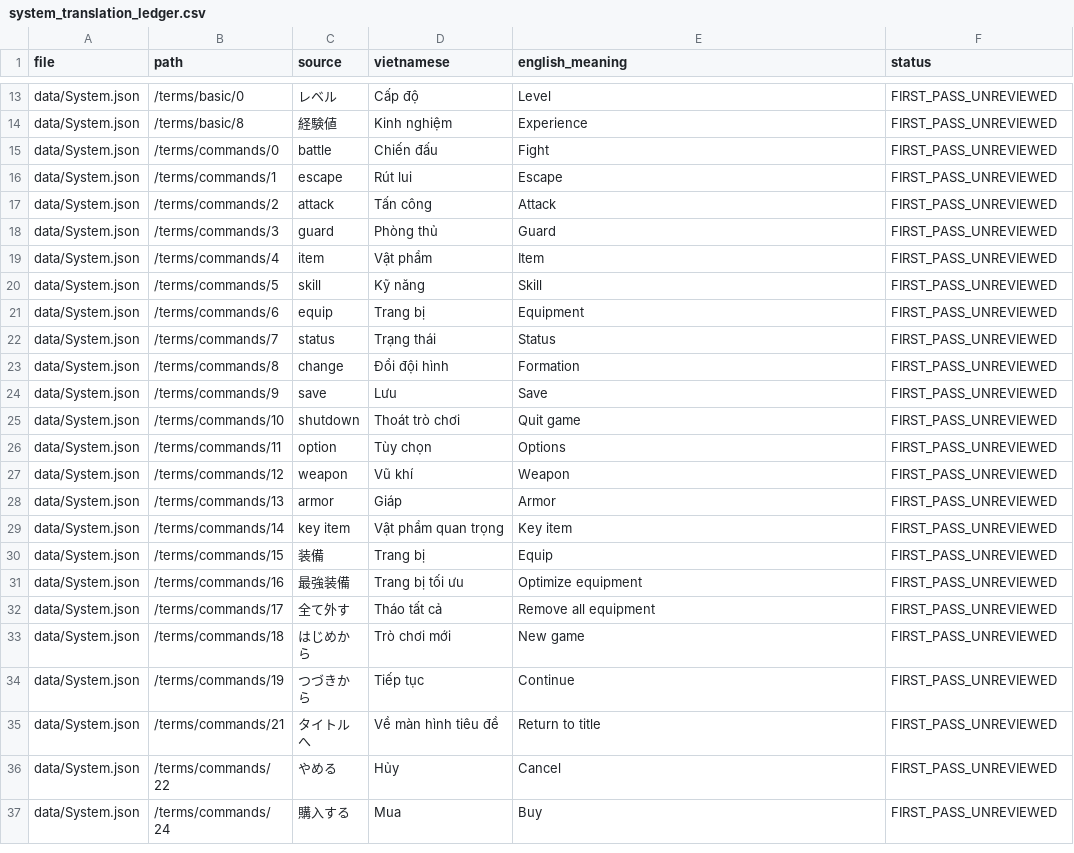
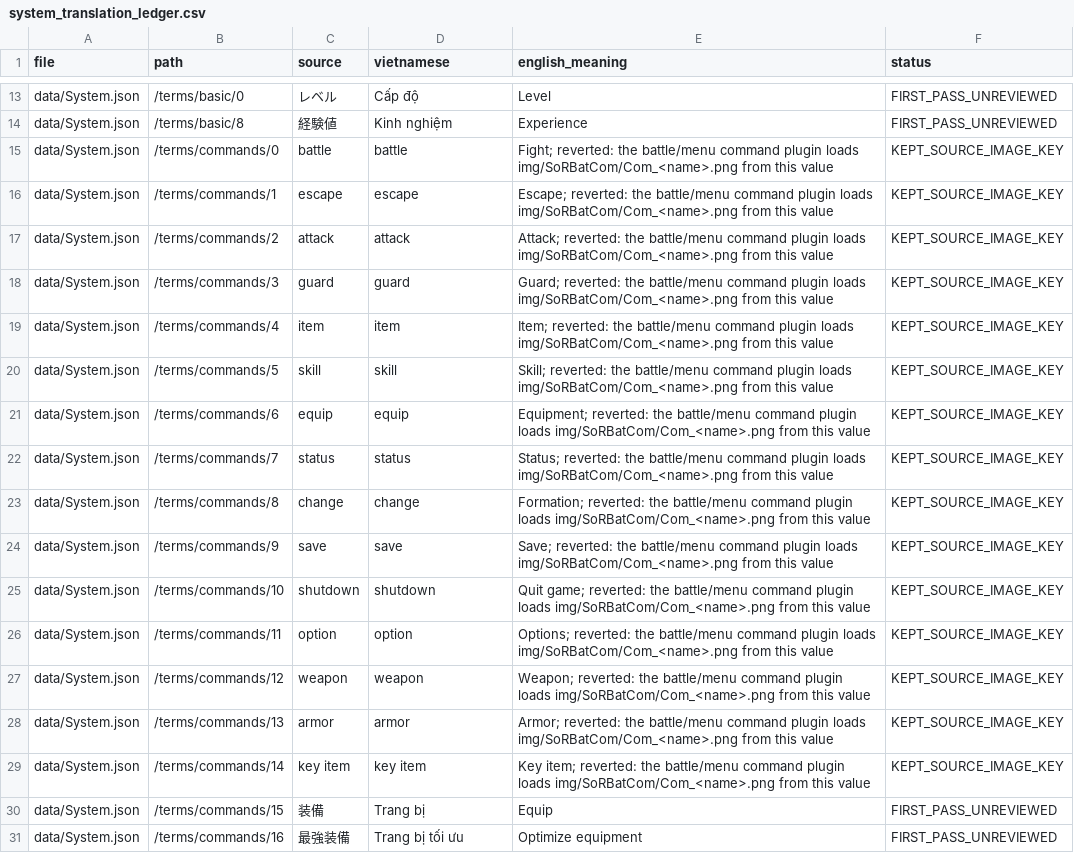
Before and after one commit to Tulivu89/CharacterVault, a CSV file: translation/system_translation_ledger.csv, drawn as a sheet; only a part is shown, gaps mark what is left out; the shorter side is filled out with more unchanged rows.

```diff
--- a/translation/system_translation_ledger.csv
+++ b/translation/system_translation_ledger.csv
@@ -14,17 +14,17 @@ data/System.json,/terms/basic/0,レベル,Cấp độ,Level,FIRST_PASS_UNREVIEWE
 data/System.json,/terms/basic/8,経験値,Kinh nghiệm,Experience,FIRST_PASS_UNREVIEWED
-data/System.json,/terms/commands/0,battle,Chiến đấu,Fight,FIRST_PASS_UNREVIEWED
-data/System.json,/terms/commands/1,escape,Rút lui,Escape,FIRST_PASS_UNREVIEWED
-data/System.json,/terms/commands/2,attack,Tấn công,Attack,FIRST_PASS_UNREVIEWED
-data/System.json,/terms/commands/3,guard,Phòng thủ,Guard,FIRST_PASS_UNREVIEWED
-data/System.json,/terms/commands/4,item,Vật phẩm,Item,FIRST_PASS_UNREVIEWED
-data/System.json,/terms/commands/5,skill,Kỹ năng,Skill,FIRST_PASS_UNREVIEWED
-data/System.json,/terms/commands/6,equip,Trang bị,Equipment,FIRST_PASS_UNREVIEWED
-data/System.json,/terms/commands/7,status,Trạng thái,Status,FIRST_PASS_UNREVIEWED
-data/System.json,/terms/commands/8,change,Đổi đội hình,Formation,FIRST_PASS_UNREVIEWED
-data/System.json,/terms/commands/9,save,Lưu,Save,FIRST_PASS_UNREVIEWED
-data/System.json,/terms/commands/10,shutdown,Thoát trò chơi,Quit game,FIRST_PASS_UNREVIEWED
-data/System.json,/terms/commands/11,option,Tùy chọn,Options,FIRST_PASS_UNREVIEWED
-data/System.json,/terms/commands/12,weapon,Vũ khí,Weapon,FIRST_PASS_UNREVIEWED
-data/System.json,/terms/commands/13,armor,Giáp,Armor,FIRST_PASS_UNREVIEWED
-data/System.json,/terms/commands/14,key item,Vật phẩm quan trọng,Key item,FIRST_PASS_UNREVIEWED
+data/System.json,/terms/commands/0,battle,battle,Fight; reverted: the battle/menu command plugin loads img/SoRBatCom/Com_<name>.png from this value,KEPT_SOURCE_IMAGE_KEY
+data/System.json,/terms/commands/1,escape,escape,Escape; reverted: the battle/menu command plugin loads img/SoRBatCom/Com_<name>.png from this value,KEPT_SOURCE_IMAGE_KEY
+data/System.json,/terms/commands/2,attack,attack,Attack; reverted: the battle/menu command plugin loads img/SoRBatCom/Com_<name>.png from this value,KEPT_SOURCE_IMAGE_KEY
+data/System.json,/terms/commands/3,guard,guard,Guard; reverted: the battle/menu command plugin loads img/SoRBatCom/Com_<name>.png from this value,KEPT_SOURCE_IMAGE_KEY
+data/System.json,/terms/commands/4,item,item,Item; reverted: the battle/menu command plugin loads img/SoRBatCom/Com_<name>.png from this value,KEPT_SOURCE_IMAGE_KEY
+data/System.json,/terms/commands/5,skill,skill,Skill; reverted: the battle/menu command plugin loads img/SoRBatCom/Com_<name>.png from this value,KEPT_SOURCE_IMAGE_KEY
+data/System.json,/terms/commands/6,equip,equip,Equipment; reverted: the battle/menu command plugin loads img/SoRBatCom/Com_<name>.png from this value,KEPT_SOURCE_IMAGE_KEY
+data/System.json,/terms/commands/7,status,status,Status; reverted: the battle/menu command plugin loads img/SoRBatCom/Com_<name>.png from this value,KEPT_SOURCE_IMAGE_KEY
+data/System.json,/terms/commands/8,change,change,Formation; reverted: the battle/menu command plugin loads img/SoRBatCom/Com_<name>.png from this value,KEPT_SOURCE_IMAGE_KEY
+data/System.json,/terms/commands/9,save,save,Save; reverted: the battle/menu command plugin loads img/SoRBatCom/Com_<name>.png from this value,KEPT_SOURCE_IMAGE_KEY
+data/System.json,/terms/commands/10,shutdown,shutdown,Quit game; reverted: the battle/menu command plugin loads img/SoRBatCom/Com_<name>.png from this value,KEPT_SOURCE_IMAGE_KEY
+data/System.json,/terms/commands/11,option,option,Options; reverted: the battle/menu command plugin loads img/SoRBatCom/Com_<name>.png from this value,KEPT_SOURCE_IMAGE_KEY
+data/System.json,/terms/commands/12,weapon,weapon,Weapon; reverted: the battle/menu command plugin loads img/SoRBatCom/Com_<name>.png from this value,KEPT_SOURCE_IMAGE_KEY
+data/System.json,/terms/commands/13,armor,armor,Armor; reverted: the battle/menu command plugin loads img/SoRBatCom/Com_<name>.png from this value,KEPT_SOURCE_IMAGE_KEY
+data/System.json,/terms/commands/14,key item,key item,Key item; reverted: the battle/menu command plugin loads img/SoRBatCom/Com_<name>.png from this value,KEPT_SOURCE_IMAGE_KEY
 data/System.json,/terms/commands/15,装備,Trang bị,Equip,FIRST_PASS_UNREVIEWED
```
Also changed, not shown: 3 other files.
